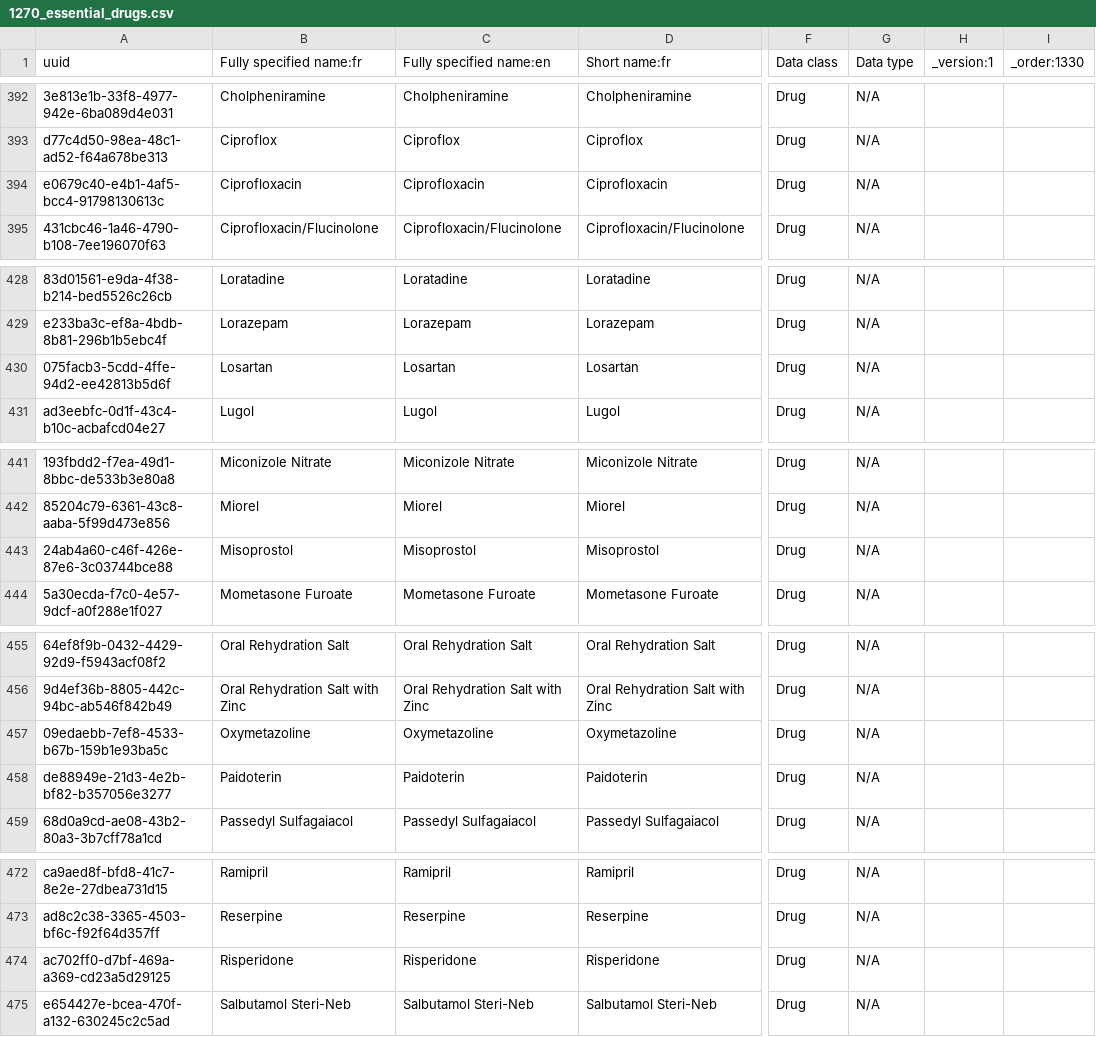
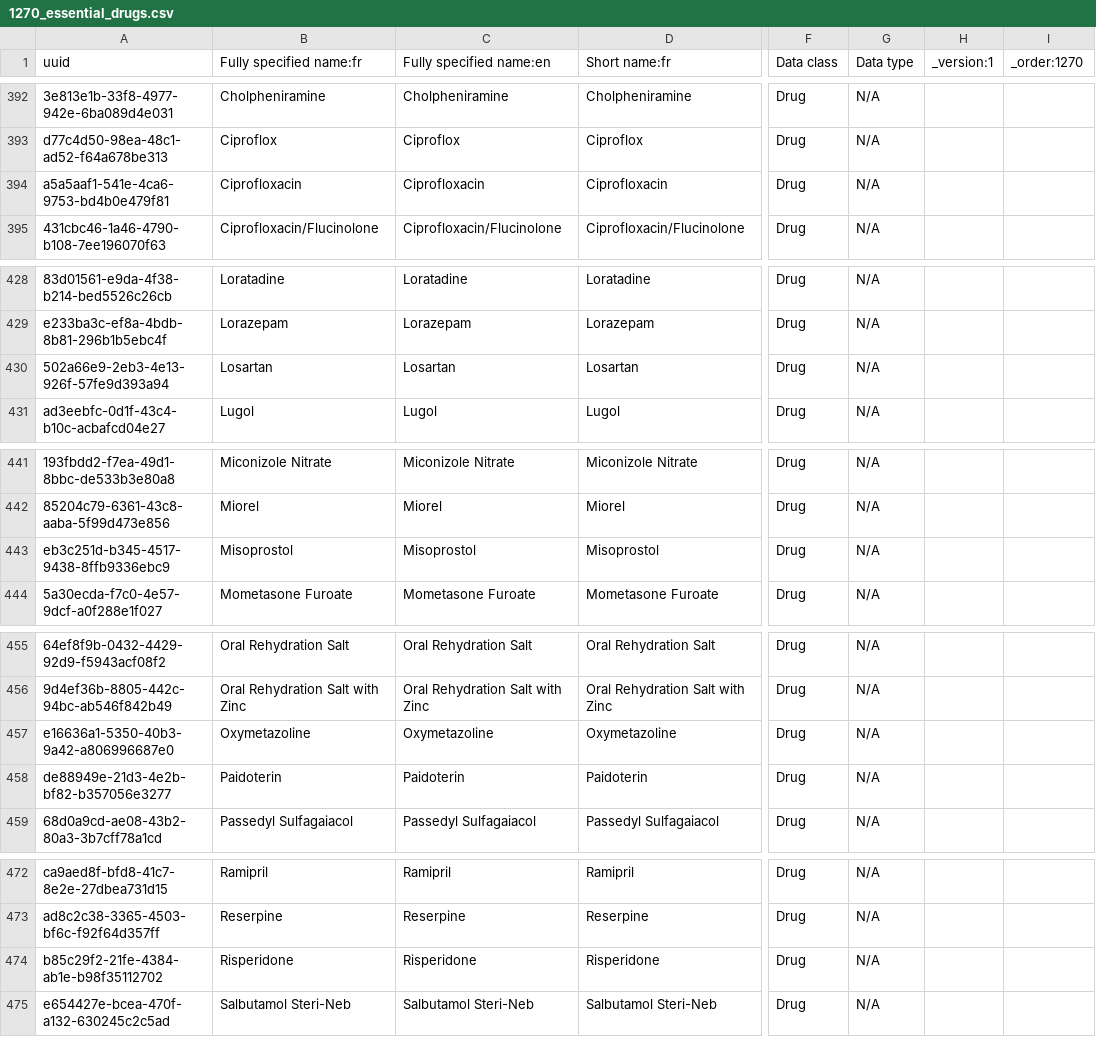
Before and after one commit to jembi/cameroon-bahmni-config, a CSV file: metadata/configuration/concepts/1270_essential_drugs.csv, drawn as a sheet; only a part is shown, gaps mark what is left out; the diff covers the shown part only; the diff names each change by its address in the sheet, - before the commit and + after, or states it on an @@ line.

```diff
--- a/metadata/configuration/concepts/1270_essential_drugs.csv
+++ b/metadata/configuration/concepts/1270_essential_drugs.csv
-I1: _order:1330
+I1: _order:1270
-A394 (uuid): e0679c40-e4b1-4af5-bcc4-91798130613c
+A394 (uuid): a5a5aaf1-541e-4ca6-9753-bd4b0e479f81
-A430 (uuid): 075facb3-5cdd-4ffe-94d2-ee42813b5d6f
+A430 (uuid): 502a66e9-2eb3-4e13-926f-57fe9d393a94
-A443 (uuid): 24ab4a60-c46f-426e-87e6-3c03744bce88
+A443 (uuid): eb3c251d-b345-4517-9438-8ffb9336ebc9
-A457 (uuid): 09edaebb-7ef8-4533-b67b-159b1e93ba5c
+A457 (uuid): e16636a1-5350-40b3-9a42-a806996687e0
-A474 (uuid): ac702ff0-d7bf-469a-a369-cd23a5d29125
+A474 (uuid): b85c29f2-21fe-4384-ab1e-b98f35112702
```
Also changed, not shown: 9 edited cells elsewhere in this file, metadata/configuration/concepts/1215_hiv_testing_and_counseling_intake_form.csv, metadata/configuration/concepts/1370_pmtct_program.csv, 3 other files.
